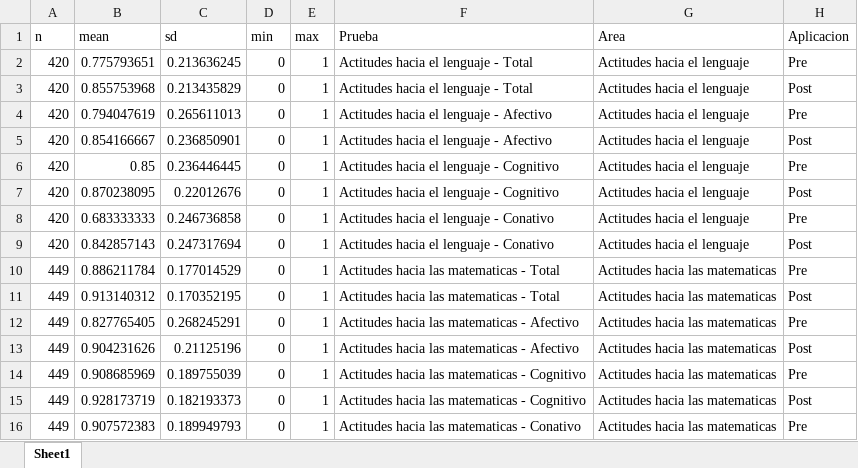
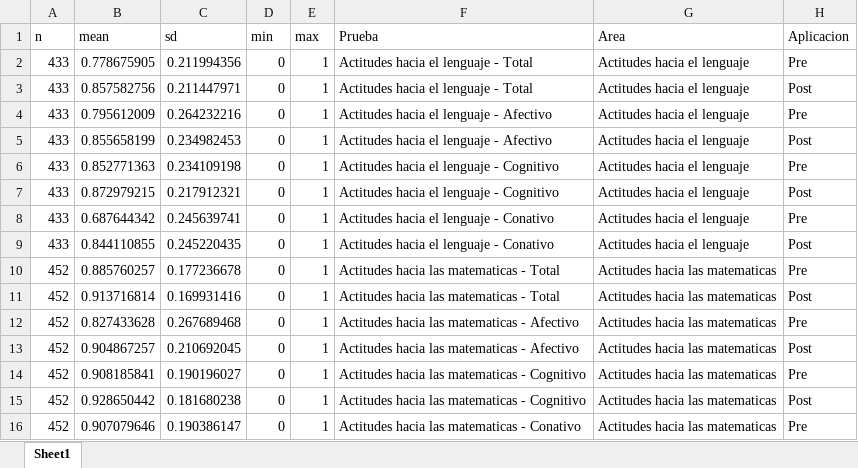
Before and after one commit to Bapinedam/Pies-Descalzos, an Excel workbook: Data/processed/segunda_aplicacion/descriptivos.xlsx, sheet Sheet1, drawn as a sheet; only a part is shown; values as stored, in another font and other column widths than the file's, no borders; the diff covers the shown part only; the diff names each change by its address in the sheet, - before the commit and + after, or states it on an @@ line.

```diff
--- a/Data/processed/segunda_aplicacion/descriptivos.xlsx (sheet Sheet1)
+++ b/Data/processed/segunda_aplicacion/descriptivos.xlsx (sheet Sheet1)
-A2:A9 (n): 420
+A2:A9 (n): 433
-B2 (mean): 0.775793651
+B2 (mean): 0.778675905
-C2 (sd): 0.213636245
+C2 (sd): 0.211994356
-B3 (mean): 0.855753968
+B3 (mean): 0.857582756
-C3 (sd): 0.213435829
+C3 (sd): 0.211447971
-B4 (mean): 0.794047619
+B4 (mean): 0.795612009
-C4 (sd): 0.265611013
+C4 (sd): 0.264232216
-B5 (mean): 0.854166667
+B5 (mean): 0.855658199
-C5 (sd): 0.236850901
+C5 (sd): 0.234982453
-B6 (mean): 0.85
+B6 (mean): 0.852771363
-C6 (sd): 0.236446445
+C6 (sd): 0.234109198
-B7 (mean): 0.870238095
+B7 (mean): 0.872979215
-C7 (sd): 0.22012676
+C7 (sd): 0.217912321
-B8 (mean): 0.683333333
+B8 (mean): 0.687644342
-C8 (sd): 0.246736858
+C8 (sd): 0.245639741
-B9 (mean): 0.842857143
+B9 (mean): 0.844110855
-C9 (sd): 0.247317694
+C9 (sd): 0.245220435
-A10:A16 (n): 449
+A10:A16 (n): 452
-B10 (mean): 0.886211784
+B10 (mean): 0.885760257
-C10 (sd): 0.177014529
+C10 (sd): 0.177236678
-B11 (mean): 0.913140312
+B11 (mean): 0.913716814
-C11 (sd): 0.170352195
+C11 (sd): 0.169931416
-B12 (mean): 0.827765405
+B12 (mean): 0.827433628
-C12 (sd): 0.268245291
+C12 (sd): 0.267689468
-B13 (mean): 0.904231626
+B13 (mean): 0.904867257
-C13 (sd): 0.21125196
+C13 (sd): 0.210692045
-B14 (mean): 0.908685969
+B14 (mean): 0.908185841
-C14 (sd): 0.189755039
+C14 (sd): 0.190196027
-B15 (mean): 0.928173719
+B15 (mean): 0.928650442
-C15 (sd): 0.182193373
+C15 (sd): 0.181680238
-B16 (mean): 0.907572383
+B16 (mean): 0.907079646
-C16 (sd): 0.189949793
+C16 (sd): 0.190386147
```
Also changed, not shown: 75 edited cells elsewhere in this sheet, Data/processed/primera_aplicacion/descriptivos.xlsx, Data/processed/primera_aplicacion/indicadores_psicometricos.xlsx, 54 other files.
